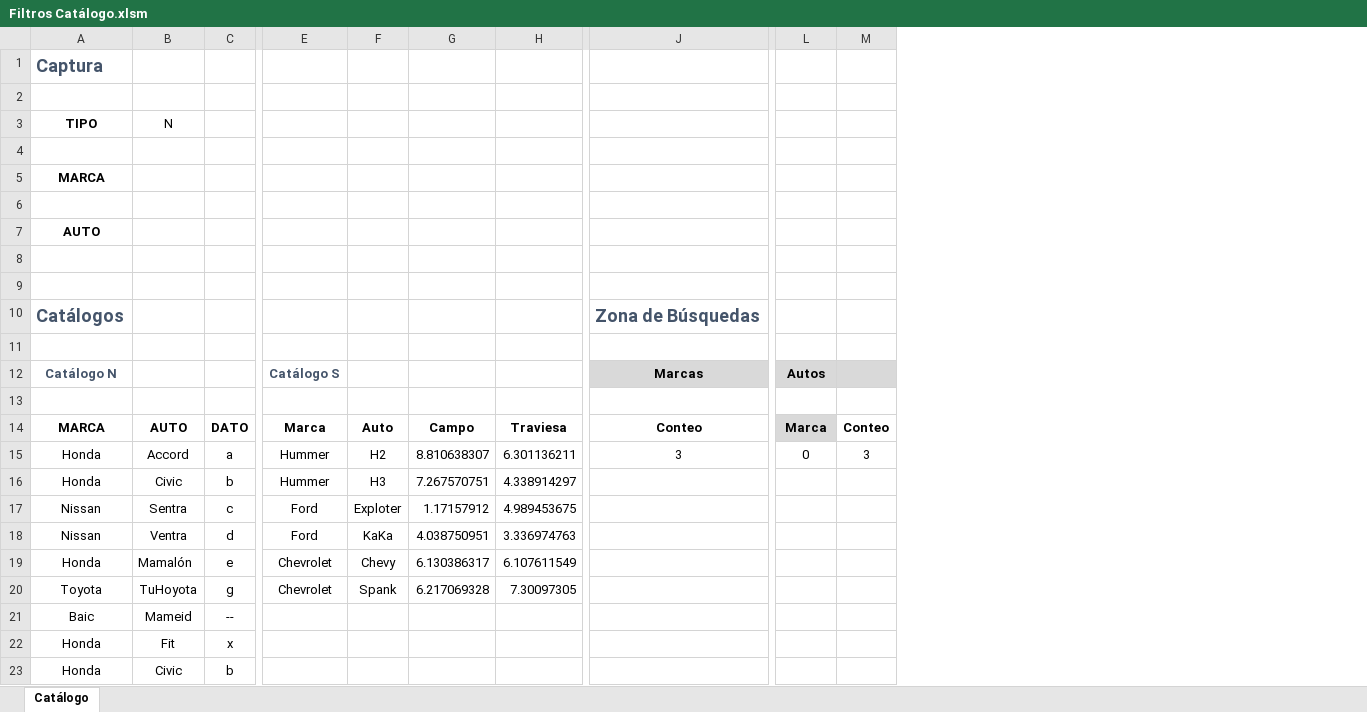
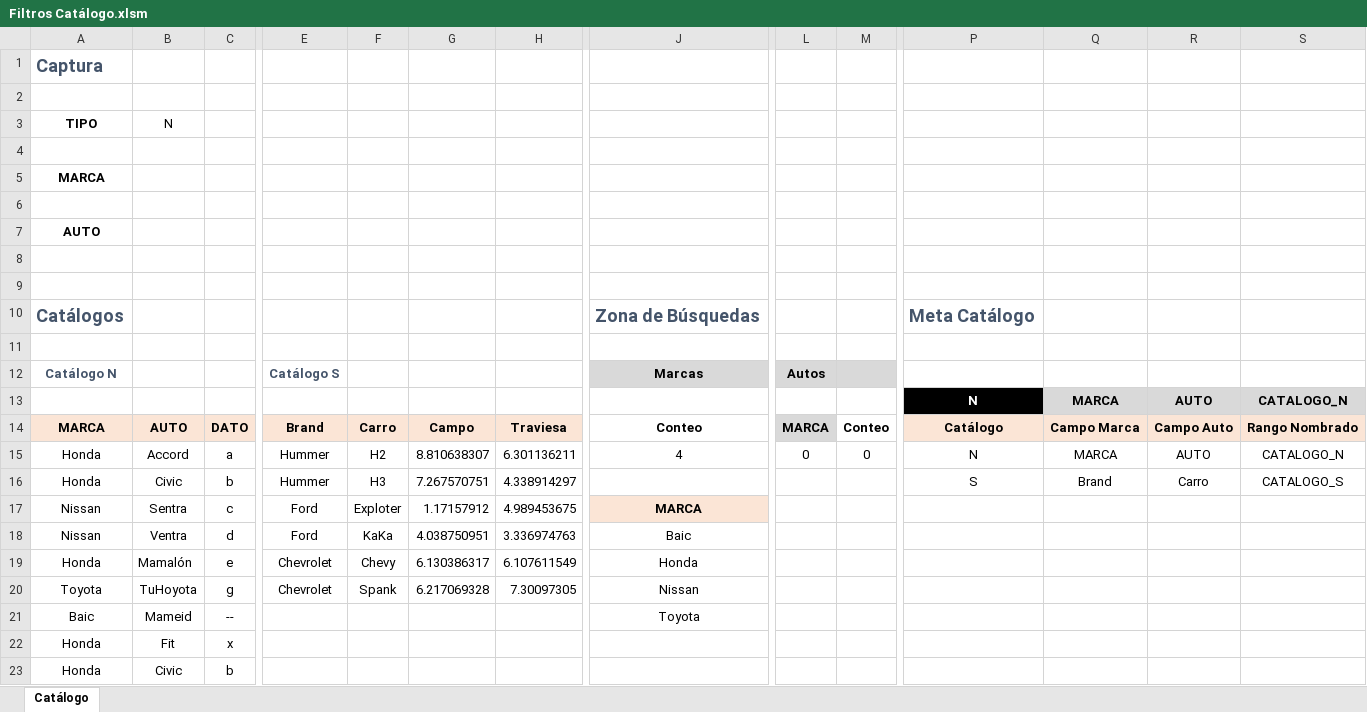
Before and after one commit to El-Servas/ae, an Excel workbook: Filtros Catálogo.xlsm, sheet Catálogo, drawn as a sheet; only a part is shown, gaps mark what is left out; values as stored, in another font and other column widths than the file's, no borders; charts and pictures not drawn; rows hold the shown columns only; the diff covers the shown part only; the diff names each change by its address in the sheet, - before the commit and + after, or states it on an @@ line.

Commit message:
Convierte Actualizar_Marcas() en una rutina más genérica llamada ExtraerÚnicosPorColumna()

```diff
--- a/Filtros Catálogo.xlsm (sheet Catálogo)
+++ b/Filtros Catálogo.xlsm (sheet Catálogo)
+column P, rows 10-16: Meta Catálogo |  |  | N | Catálogo | N | S
+column Q, rows 13-16: MARCA | Campo Marca | MARCA | Brand
+column R, rows 13-16: AUTO | Campo Auto | AUTO | Carro
+column S, rows 13-16: CATALOGO_N | Rango Nombrado | CATALOGO_N | CATALOGO_S
-row 13: (empty)
+row 13:  |  |  |  |  |  |  |  |  |  | N | MARCA | AUTO | CATALOGO_N
-A14:C14 fill: none
+A14:C14 fill: #FBE5D6
-E14: Marca
+E14: Brand
-E14:H14 fill: none
+E14:H14 fill: #FBE5D6
-F14: Auto
+F14: Carro
-L14: Marca
+L14: MARCA
-J15: 3
+J15: 4
-M15: 3
+M15: 0
-J17: (empty)
+J17: MARCA
-J17 fill: none
+J17 fill: #FBE5D6
-J18: (empty)
+J18: Baic
-J19: (empty)
+J19: Honda
-J20: (empty)
+J20: Nissan
-J21: (empty)
+J21: Toyota
```
Also changed, not shown: 2 added columns elsewhere in this sheet, charts or pictures, 1 other file.
